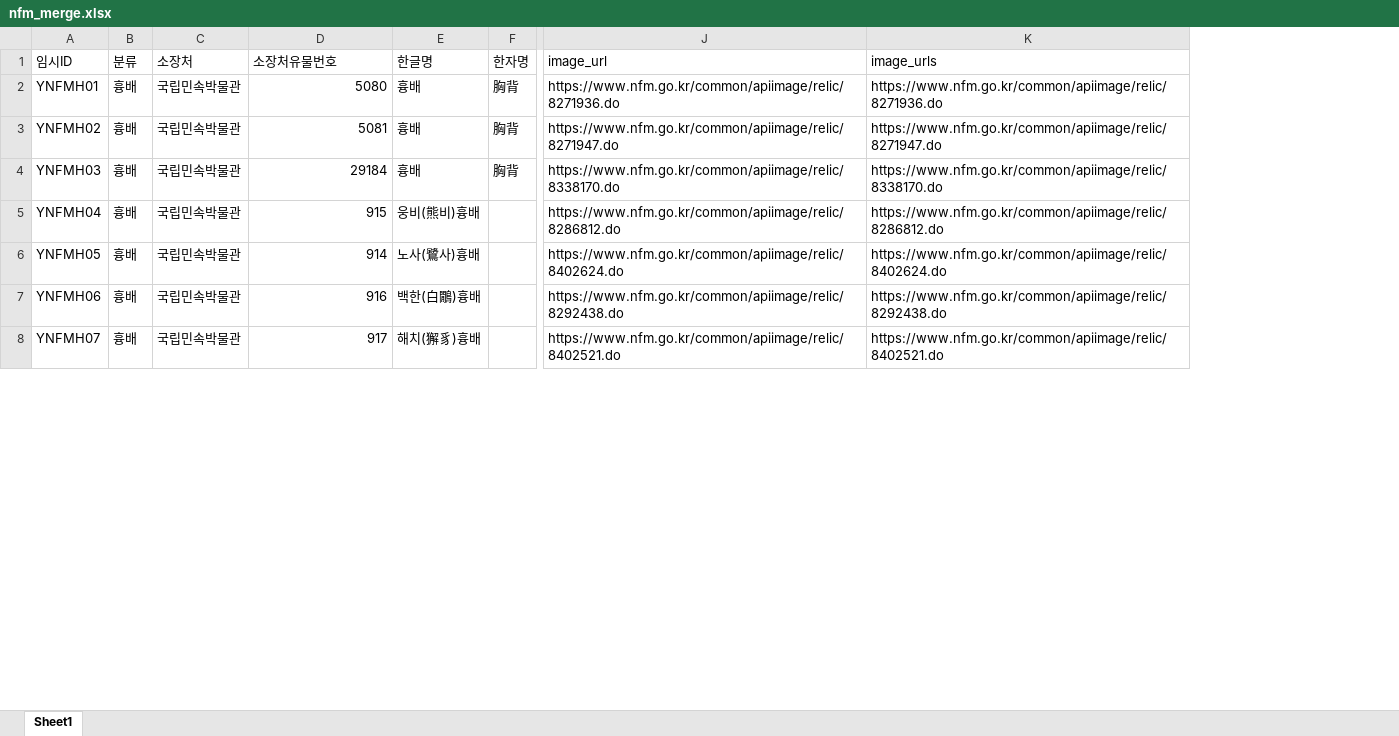
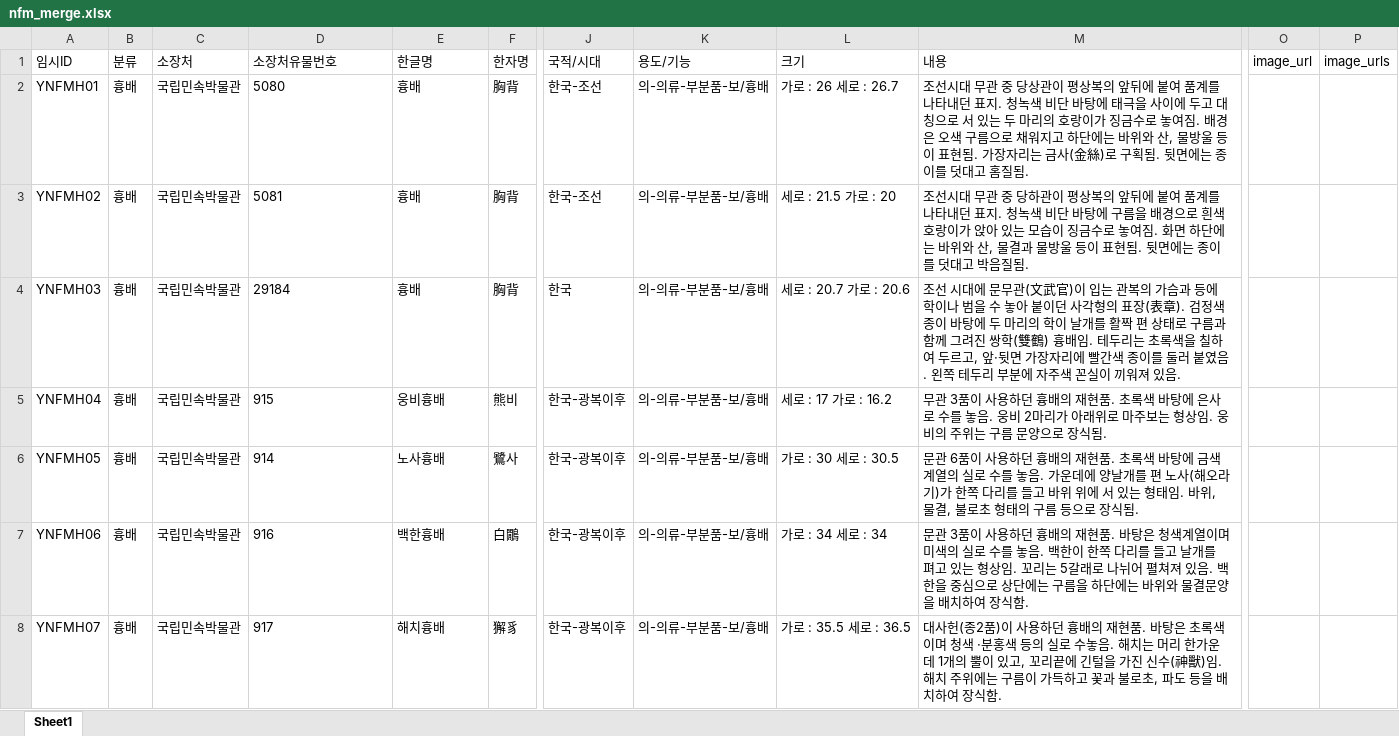
Before and after one commit to Yunu-Jeon/DH-Hyungbae, an Excel workbook: data/nfm_merge.xlsx, sheet Sheet1, drawn as a sheet; only a part is shown, gaps mark what is left out; values as stored, in another font and other column widths than the file's, no borders; removed rows and columns are numbered as before the commit, all else as after; the diff covers the shown part only; the diff names each change by its address in the sheet, - before the commit and + after, or states it on an @@ line.

```diff
--- a/data/nfm_merge.xlsx (sheet Sheet1)
+++ b/data/nfm_merge.xlsx (sheet Sheet1)
-column J (image_url), rows 2-8: https://www.nfm.go.kr/common/apiimage/relic/8271936.do | https://www.nfm.go.kr/common/apiimage/relic/8271947.do | https://www.nfm.go.kr/common/apiimage/relic/8338170.do | https://www.nfm.go.kr/common/apiimage/relic/8286812.do | https://www.nfm.go.kr/common/apiimage/relic/8402624.do | https://www.nfm.go.kr/common/apiimage/relic/8292438.do | https://www.nfm.go.kr/common/apiimage/relic/8402521.do
-column K (image_urls), rows 2-8: https://www.nfm.go.kr/common/apiimage/relic/8271936.do | https://www.nfm.go.kr/common/apiimage/relic/8271947.do | https://www.nfm.go.kr/common/apiimage/relic/8338170.do | https://www.nfm.go.kr/common/apiimage/relic/8286812.do | https://www.nfm.go.kr/common/apiimage/relic/8402624.do | https://www.nfm.go.kr/common/apiimage/relic/8292438.do | https://www.nfm.go.kr/common/apiimage/relic/8402521.do
+column J (국적/시대), rows 2-8: 한국-조선 | 한국-조선 | 한국 | 한국-광복이후 | 한국-광복이후 | 한국-광복이후 | 한국-광복이후
+column K (용도/기능), rows 2-8: all 의-의류-부분품-보/흉배
+column L (크기), rows 2-8: 가로 : 26 세로 : 26.7 | 세로 : 21.5 가로 : 20 | 세로 : 20.7 가로 : 20.6 | 세로 : 17 가로 : 16.2 | 가로 : 30 세로 : 30.5 | 가로 : 34 세로 : 34 | 가로 : 35.5 세로 : 36.5
+column M (내용), rows 2-8: 조선시대 무관 중 당상관이 평상복의 앞뒤에 붙여 품계를 나타내던 표지. 청녹색 비단 바탕에 태극을 사이에 두고 대칭으로 서 있는 두 마리의 호랑이가 징금수로 놓여짐. 배경은 오색 구름으로 채워지고 하단에는 바위와 산, 물방울 등이 표현됨. 가장자리는 금사(金絲)로 구획됨. 뒷면에는 종이를 덧대고 홈질됨. | 조선시대 무관 중 당하관이 평상복의 앞뒤에 붙여 품계를 나타내던 표지. 청녹색 비단 바탕에 구름을 배경으로 흰색 호랑이가 앉아 있는 모습이 징금수로 놓여짐. 화면 하단에는 바위와 산, 물결과 물방울 등이 표현됨. 뒷면에는 종이를 덧대고 박음질됨. | 조선 시대에 문무관(文武官)이 입는 관복의 가슴과 등에 학이나 범을 수 놓아 붙이던 사각형의 표장(表章). 검정색 종이 바탕에 두 마리의 학이 날개를 활짝 편 상태로 구름과 함께 그려진 쌍학(雙鶴) 흉배임. 테두리는 초록색을 칠하여 두르고, 앞·뒷면 가장자리에 빨간색 종이를 둘러 붙였음. 왼쪽 테두리 부분에 자주색 꼰실이 끼워져 있음. | 무관 3품이 사용하던 흉배의 재현품. 초록색 바탕에 은사로 수를 놓음. 웅비 2마리가 아래위로 마주보는 형상임. 웅비의 주위는 구름 문양으로 장식됨. | 문관 6품이 사용하던 흉배의 재현품. 초록색 바탕에 금색 계열의 실로 수를 놓음. 가운데에 양날개를 편 노사(해오라기)가 한쪽 다리를 들고 바위 위에 서 있는 형태임. 바위, 물결, 불로초 형태의 구름 등으로 장식됨. | 문관 3품이 사용하던 흉배의 재현품. 바탕은 청색계열이며 미색의 실로 수를 놓음. 백한이 한쪽 다리를 들고 날개를 펴고 있는 형상임. 꼬리는 5갈래로 나뉘어 펼쳐져 있음. 백한을 중심으로 상단에는 구름을 하단에는 바위와 물결문양을 배치하여 장식함. | 대사헌(종2품)이 사용하던 흉배의 재현품. 바탕은 초록색이며 청색 ·분홍색 등의 실로 수놓음. 해치는 머리 한가운데 1개의 뿔이 있고, 꼬리끝에 긴털을 가진 신수(神獸)임. 해치 주위에는 구름이 가득하고 꽃과 불로초, 파도 등을 배치하여 장식함.
+column O (image_url), empty
+column P (image_urls), empty
-D2:D8 alignment: right
+D2:D8 alignment: left
-E5 (한글명): 웅비(熊비)흉배
+E5 (한글명): 웅비흉배
-F5 (한자명): (empty)
+F5 (한자명): 熊비
-E6 (한글명): 노사(鷺사)흉배
+E6 (한글명): 노사흉배
-F6 (한자명): (empty)
+F6 (한자명): 鷺사
-E7 (한글명): 백한(白鷳)흉배
+E7 (한글명): 백한흉배
-F7 (한자명): (empty)
+F7 (한자명): 白鷳
-E8 (한글명): 해치(獬豸)흉배
+E8 (한글명): 해치흉배
-F8 (한자명): (empty)
+F8 (한자명): 獬豸
```
Also changed, not shown: cell formats elsewhere in this sheet, 10 other files.
